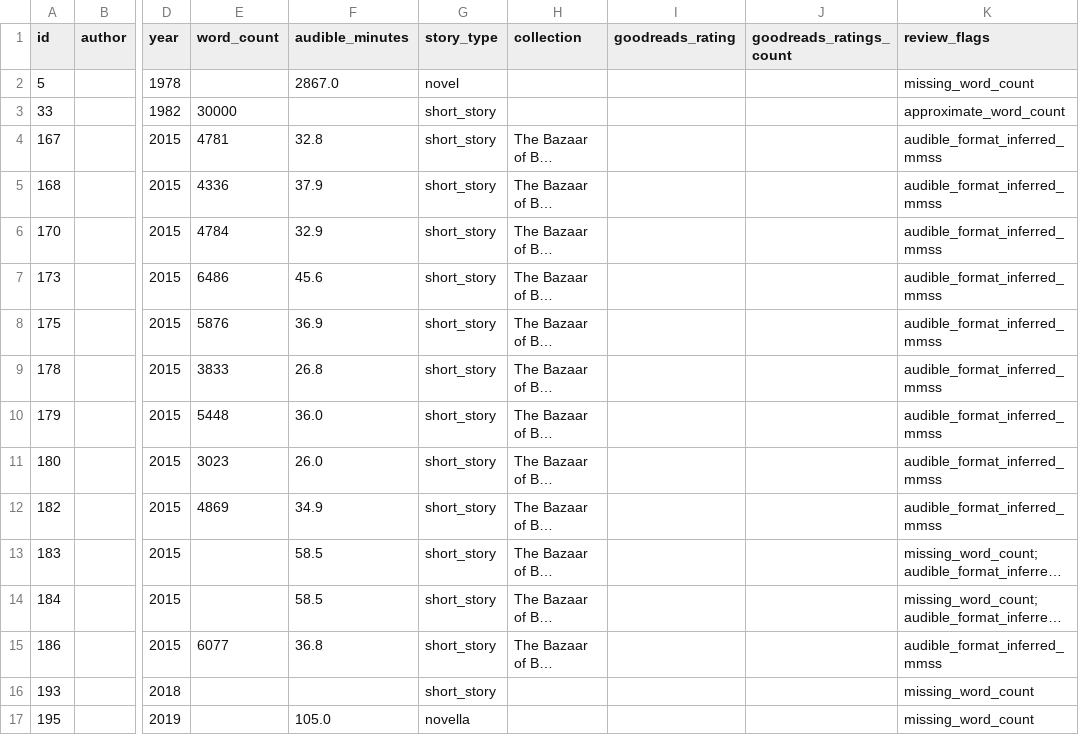
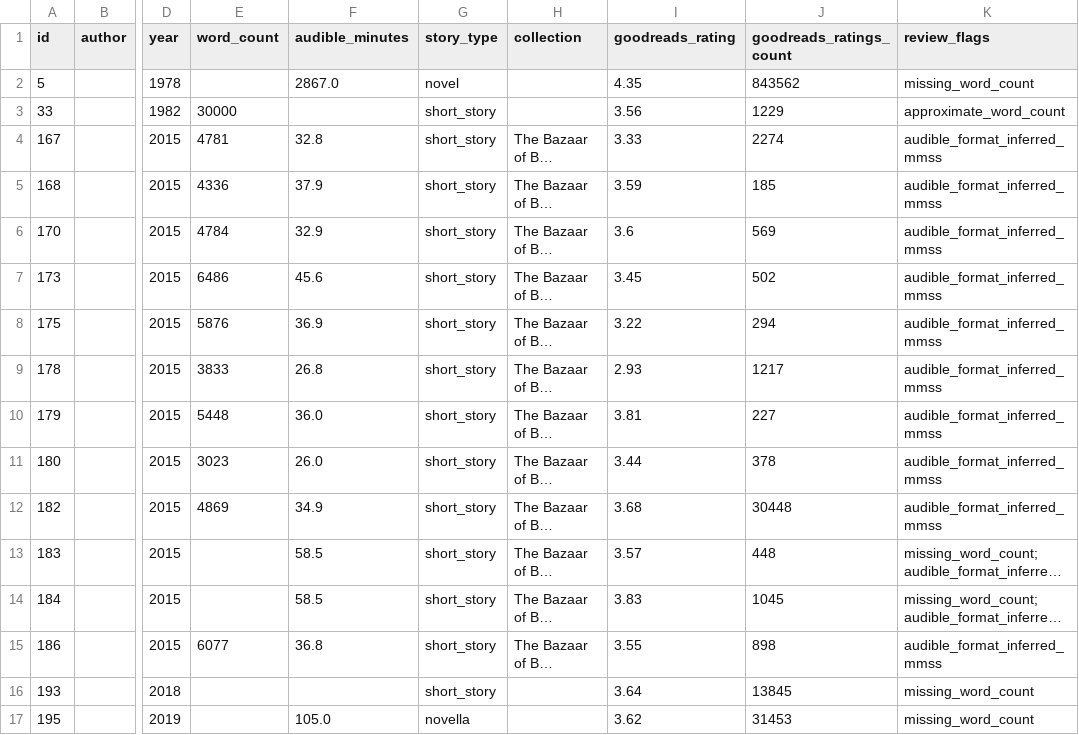
Before and after one commit to mattnicol/king-catalog, a CSV file: data-tools/enriched/all_catalog_review.csv, drawn as a sheet; only a part is shown, gaps mark what is left out; long unchanged cells end in …; the diff covers the shown part only; the diff names each change by its address in the sheet, - before the commit and + after, or states it on an @@ line.

Commit message:
Refine library grouping splash typography and Goodreads retrieval

```diff
--- a/data-tools/enriched/all_catalog_review.csv
+++ b/data-tools/enriched/all_catalog_review.csv
-I2 (goodreads_rating): (empty)
+I2 (goodreads_rating): 4.35
-J2 (goodreads_ratings_count): (empty)
+J2 (goodreads_ratings_count): 843562
-I3 (goodreads_rating): (empty)
+I3 (goodreads_rating): 3.56
-J3 (goodreads_ratings_count): (empty)
+J3 (goodreads_ratings_count): 1229
-I4 (goodreads_rating): (empty)
+I4 (goodreads_rating): 3.33
-J4 (goodreads_ratings_count): (empty)
+J4 (goodreads_ratings_count): 2274
-I5 (goodreads_rating): (empty)
+I5 (goodreads_rating): 3.59
-J5 (goodreads_ratings_count): (empty)
+J5 (goodreads_ratings_count): 185
-I6 (goodreads_rating): (empty)
+I6 (goodreads_rating): 3.6
-J6 (goodreads_ratings_count): (empty)
+J6 (goodreads_ratings_count): 569
-I7 (goodreads_rating): (empty)
+I7 (goodreads_rating): 3.45
-J7 (goodreads_ratings_count): (empty)
+J7 (goodreads_ratings_count): 502
-I8 (goodreads_rating): (empty)
+I8 (goodreads_rating): 3.22
-J8 (goodreads_ratings_count): (empty)
+J8 (goodreads_ratings_count): 294
-I9 (goodreads_rating): (empty)
+I9 (goodreads_rating): 2.93
-J9 (goodreads_ratings_count): (empty)
+J9 (goodreads_ratings_count): 1217
-I10 (goodreads_rating): (empty)
+I10 (goodreads_rating): 3.81
-J10 (goodreads_ratings_count): (empty)
+J10 (goodreads_ratings_count): 227
-I11 (goodreads_rating): (empty)
+I11 (goodreads_rating): 3.44
-J11 (goodreads_ratings_count): (empty)
+J11 (goodreads_ratings_count): 378
-I12 (goodreads_rating): (empty)
+I12 (goodreads_rating): 3.68
-J12 (goodreads_ratings_count): (empty)
+J12 (goodreads_ratings_count): 30448
-I13 (goodreads_rating): (empty)
+I13 (goodreads_rating): 3.57
-J13 (goodreads_ratings_count): (empty)
+J13 (goodreads_ratings_count): 448
-I14 (goodreads_rating): (empty)
+I14 (goodreads_rating): 3.83
-J14 (goodreads_ratings_count): (empty)
+J14 (goodreads_ratings_count): 1045
-I15 (goodreads_rating): (empty)
+I15 (goodreads_rating): 3.55
-J15 (goodreads_ratings_count): (empty)
+J15 (goodreads_ratings_count): 898
-I16 (goodreads_rating): (empty)
+I16 (goodreads_rating): 3.64
-J16 (goodreads_ratings_count): (empty)
+J16 (goodreads_ratings_count): 13845
-I17 (goodreads_rating): (empty)
+I17 (goodreads_rating): 3.62
-J17 (goodreads_ratings_count): (empty)
+J17 (goodreads_ratings_count): 31453
```
Also changed, not shown: 74 edited cells elsewhere in this file, 8 other files.
